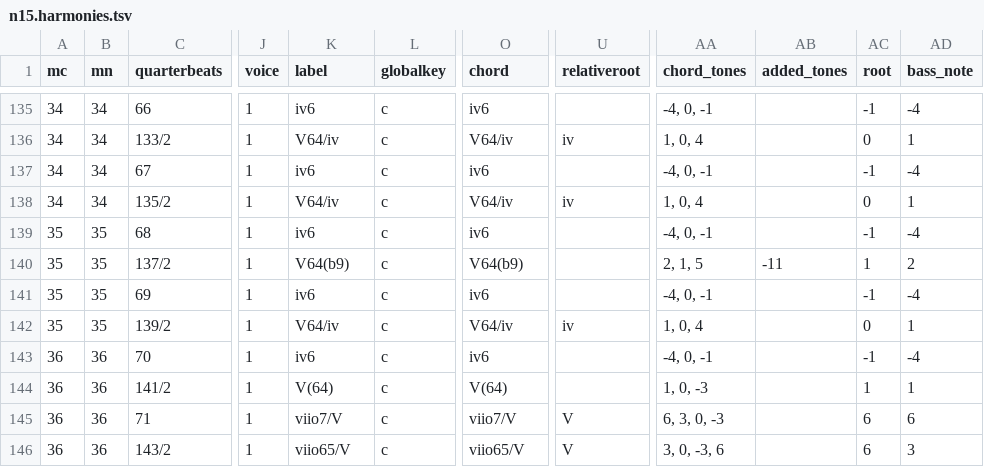
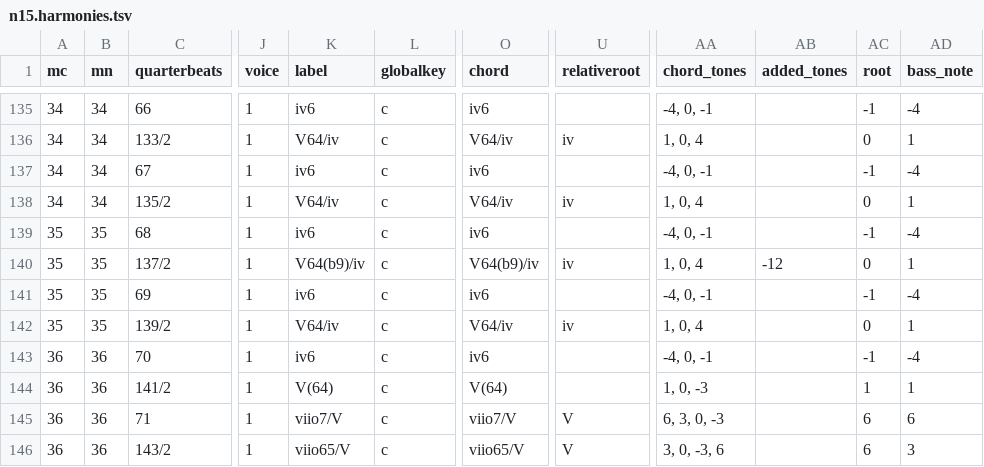
Before and after one commit to DCMLab/schubert_winterreise, a TSV file: harmonies/n15.harmonies.tsv, drawn as a sheet; only a part is shown, gaps mark what is left out; the diff names each change by its address in the sheet, - before the commit and + after, or states it on an @@ line.

```diff
--- a/harmonies/n15.harmonies.tsv
+++ b/harmonies/n15.harmonies.tsv
-K140 (label): V64(b9)
+K140 (label): V64(b9)/iv
-O140 (chord): V64(b9)
+O140 (chord): V64(b9)/iv
-U140 (relativeroot): (empty)
+U140 (relativeroot): iv
-AA140 (chord_tones): 2, 1, 5
+AA140 (chord_tones): 1, 0, 4
-AB140 (added_tones): -11
+AB140 (added_tones): -12
-AC140 (root): 1
+AC140 (root): 0
-AD140 (bass_note): 2
+AD140 (bass_note): 1
```
Also changed, not shown: metadata.tsv, reviewed/n15_reviewed.tsv, 3 other files.
